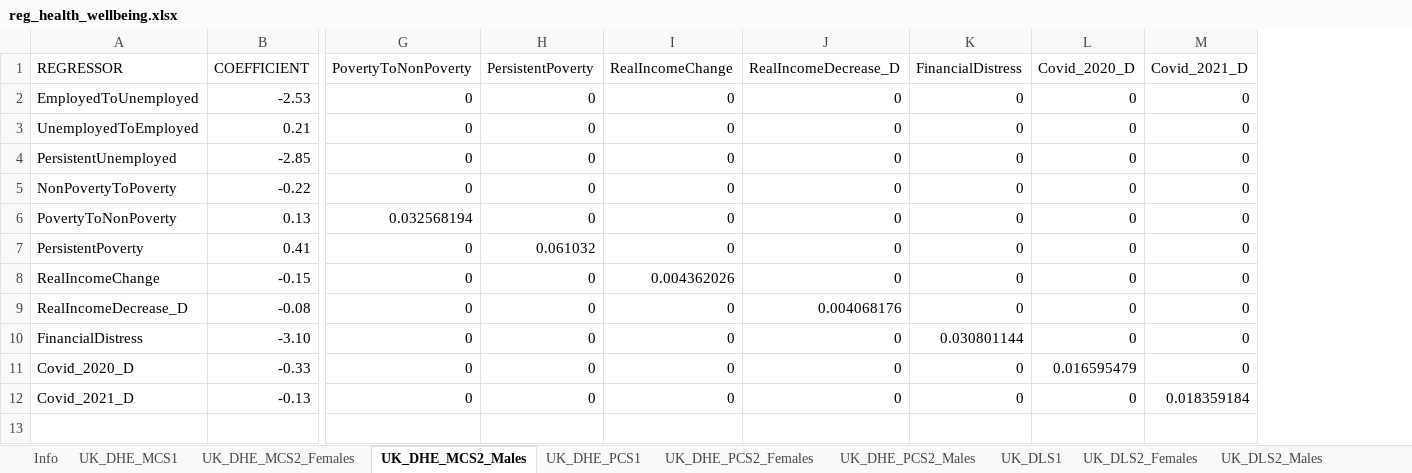
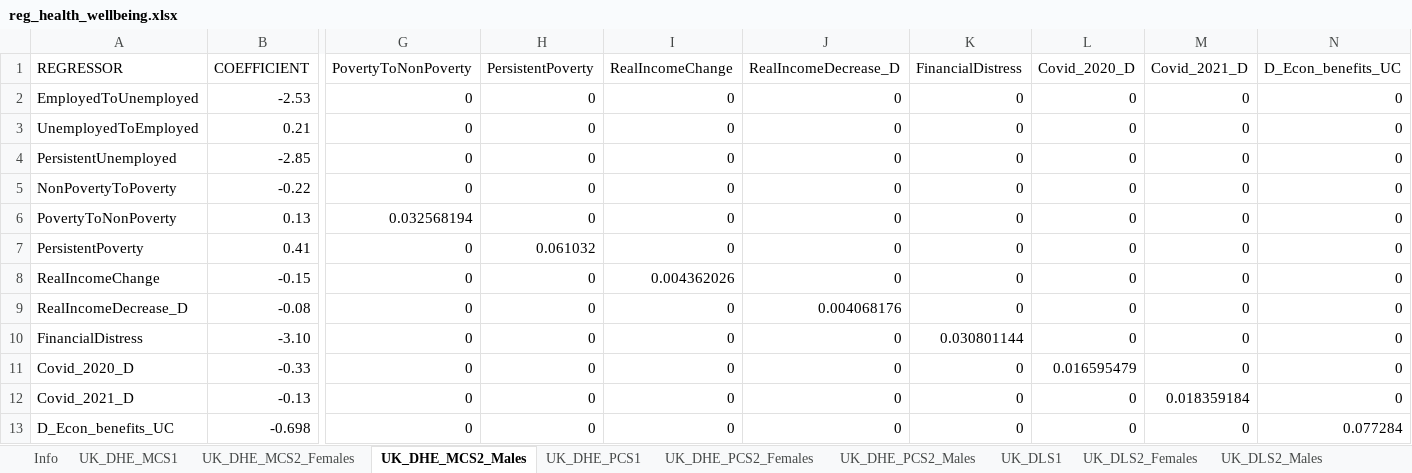
Before and after one commit to simpaths/SimPaths, an Excel workbook: input/reg_health_wellbeing.xlsx, sheet UK_DHE_MCS2_Males, drawn as a sheet; only a part is shown, gaps mark what is left out; values as stored, in another font and other column widths than the file's, no borders; rows hold the shown columns only; the diff names each change by its address in the sheet, - before the commit and + after, or states it on an @@ line.

```diff
--- a/input/reg_health_wellbeing.xlsx (sheet UK_DHE_MCS2_Males)
+++ b/input/reg_health_wellbeing.xlsx (sheet UK_DHE_MCS2_Males)
+column N (D_Econ_benefits_UC), rows 2-12: all 0
+row 13: D_Econ_benefits_UC | -0.698 | 0 | 0 | 0 | 0 | 0 | 0 | 0 | 0.077284
```
Also changed, not shown: sheet UK_DHE_MCS2_Females, sheet UK_DHE_PCS2_Males, sheet UK_DHE_PCS2_Females, sheet UK_DLS2_Females, sheet UK_DLS2_Males, input/reg_health_mental.xlsx.
